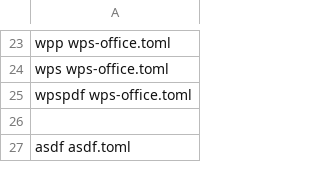
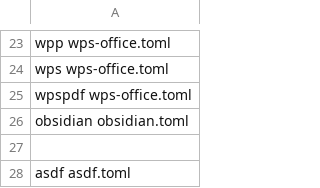
Before and after one commit to souk4711/hakoniwa.d, a CSV file: scripts/binwrappers.csv, drawn as a sheet; only a part is shown, gaps mark what is left out.

```diff
--- a/scripts/binwrappers.csv
+++ b/scripts/binwrappers.csv
@@ -25,2 +25,3 @@ wps                        wps-office.toml
 wpspdf                     wps-office.toml
+obsidian                   obsidian.toml
 
```
Also changed, not shown: 2 other files.
